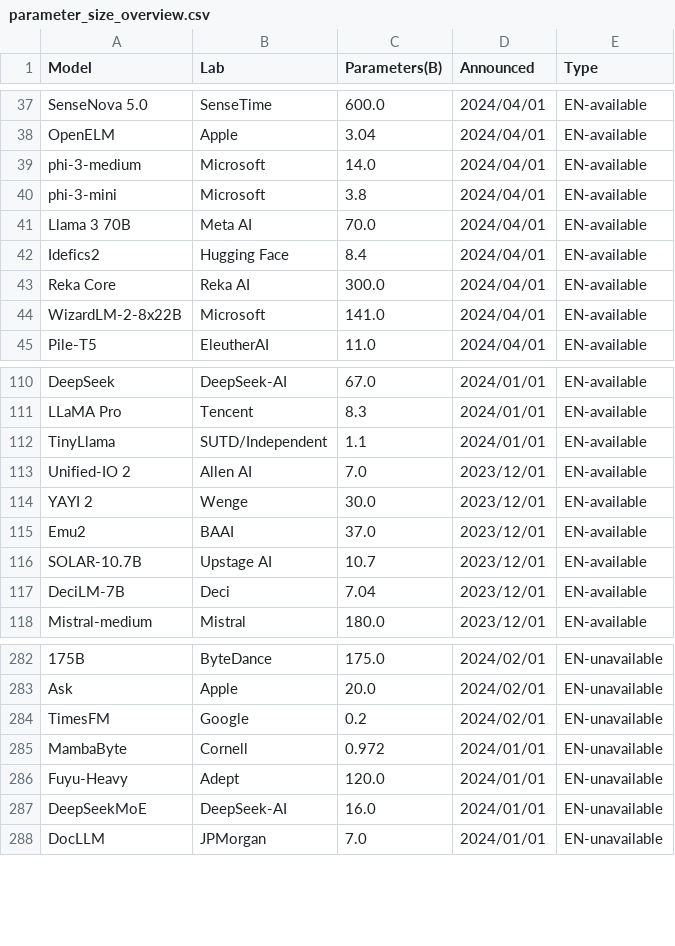
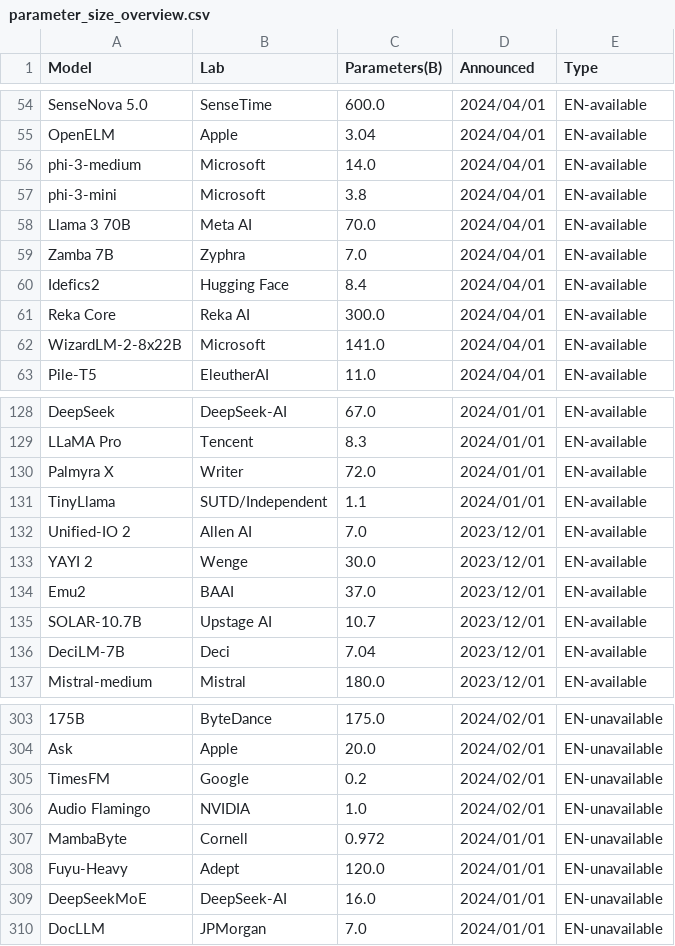
Before and after one commit to llm-jp/awesome-japanese-llm, a CSV file: figures/scripts/parameter_size_overview.csv, drawn as a sheet; only a part is shown, gaps mark what is left out; the diff covers the shown part only.

```diff
--- a/figures/scripts/parameter_size_overview.csv
+++ b/figures/scripts/parameter_size_overview.csv
@@ -41,2 +58,3 @@ phi-3-mini,Microsoft,3.8,2024/04/01,EN-available
 Llama 3 70B,Meta AI,70.0,2024/04/01,EN-available
+Zamba 7B,Zyphra,7.0,2024/04/01,EN-available
 Idefics2,Hugging Face,8.4,2024/04/01,EN-available
@@ -111,2 +129,3 @@ DeepSeek,DeepSeek-AI,67.0,2024/01/01,EN-available
 LLaMA Pro,Tencent,8.3,2024/01/01,EN-available
+Palmyra X,Writer,72.0,2024/01/01,EN-available
 TinyLlama,SUTD/Independent,1.1,2024/01/01,EN-available
@@ -284,2 +305,3 @@ Ask,Apple,20.0,2024/02/01,EN-unavailable
 TimesFM,Google,0.2,2024/02/01,EN-unavailable
+Audio Flamingo,NVIDIA,1.0,2024/02/01,EN-unavailable
 MambaByte,Cornell,0.972,2024/01/01,EN-unavailable
```
Also changed, not shown: 20 added rows, 1 removed row and 1 edited cell elsewhere in this file, figures/scripts/parameter_size_overview_ja.csv, 5 other files.
